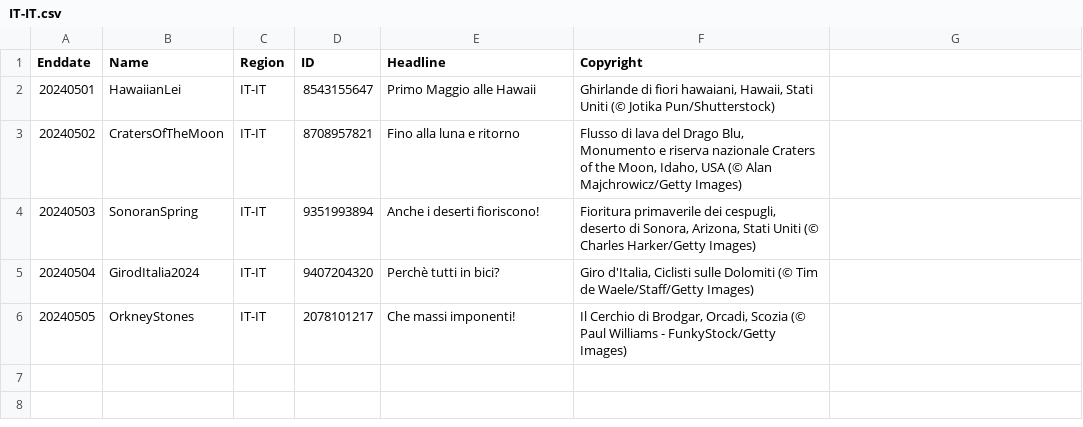
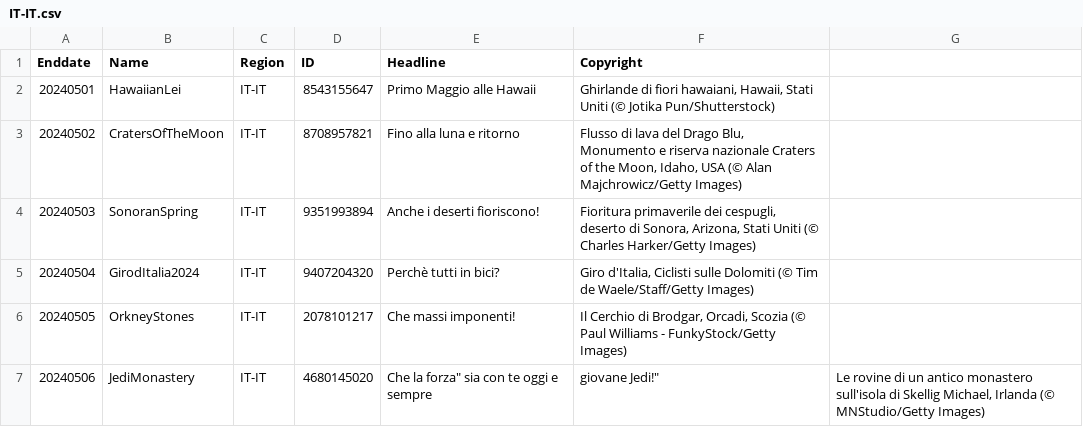
Before and after one commit to tauyoungsama/imageArchive, a CSV file: metadata/IT-IT.csv, drawn as a sheet.

```diff
--- a/metadata/IT-IT.csv
+++ b/metadata/IT-IT.csv
@@ -6 +6,2 @@ Enddate,Name,Region,ID,Headline,Copyright
 20240505,OrkneyStones,IT-IT,2078101217,"Che massi imponenti!","Il Cerchio di Brodgar, Orcadi, Scozia (© Paul Williams - FunkyStock/Getty Images)"
+20240506,JediMonastery,IT-IT,4680145020,"Che la "forza" sia con te oggi e sempre, giovane Jedi!","Le rovine di un antico monastero sull'isola di Skellig Michael, Irlanda (© MNStudio/Getty Images)"
```
Also changed, not shown: metadata/DE-DE.csv, metadata/EN-CA.csv, 10 other files.
